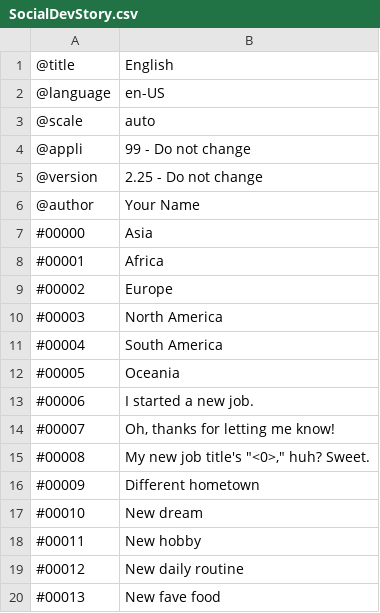
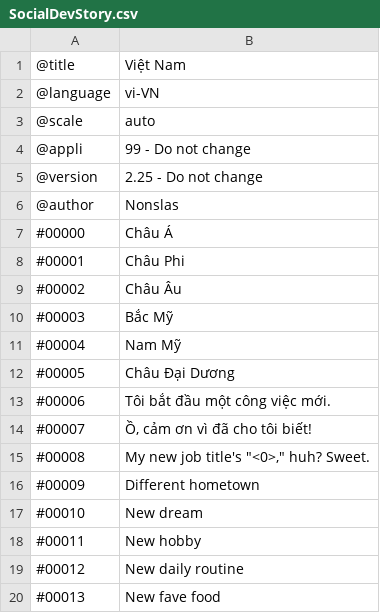
Before and after one commit to Nonslas/transcripts, a CSV file: SocialDevStory.csv, drawn as a sheet; only a part is shown.

Commit message:
update

```diff
--- a/SocialDevStory.csv
+++ b/SocialDevStory.csv
@@ -1,3 +1,3 @@
-"@title","English"
-"@language","en-US"
+"@title","Việt Nam"
+"@language","vi-VN"
 "@scale","auto"
@@ -5,11 +5,11 @@
 "@version","2.25 - Do not change"
-"@author","Your Name"
-"#00000","Asia"
-"#00001","Africa"
-"#00002","Europe"
-"#00003","North America"
-"#00004","South America"
-"#00005","Oceania"
-"#00006","I started a new job."
-"#00007","Oh, thanks for letting me know!"
+"@author","Nonslas"
+"#00000","Châu Á"
+"#00001","Châu Phi"
+"#00002","Châu Âu"
+"#00003","Bắc Mỹ"
+"#00004","Nam Mỹ"
+"#00005","Châu Đại Dương"
+"#00006","Tôi bắt đầu một công việc mới."
+"#00007","Ồ, cảm ơn vì đã cho tôi biết!"
 "#00008","My new job title's ""<0>,"" huh? Sweet."
```
